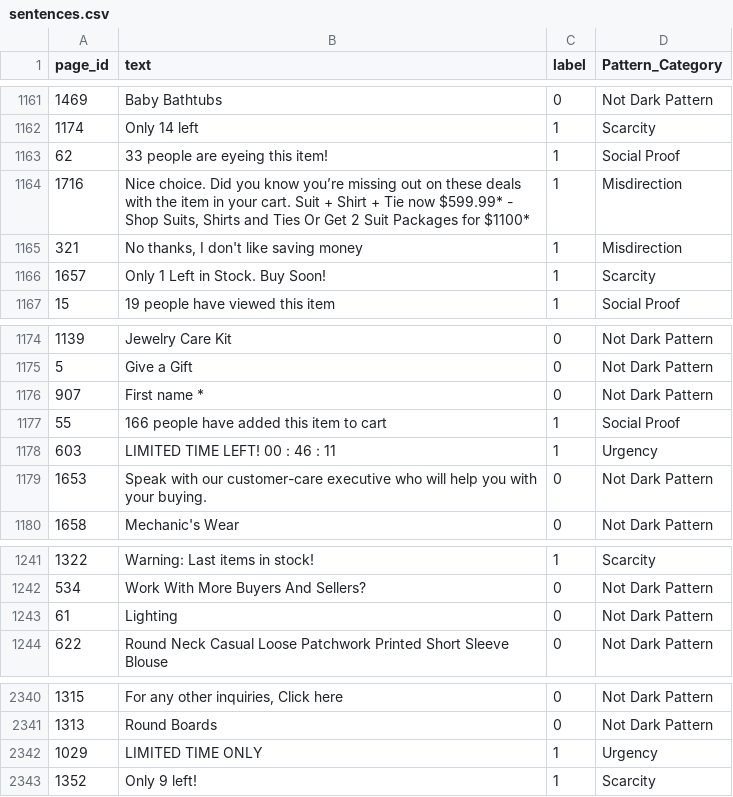
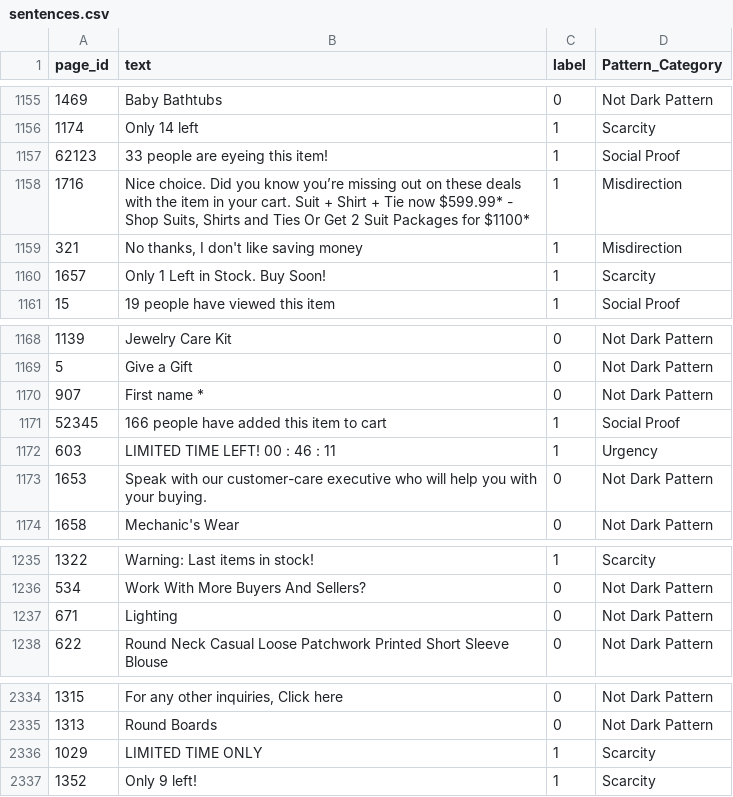
Before and after one commit to OS03Bit/Pacman, a CSV file: Server/scripts/sentences.csv, drawn as a sheet; only a part is shown, gaps mark what is left out; addresses are those after the commit; the diff covers the shown part only; the diff names each change by its address in the sheet, - before the commit and + after, or states it on an @@ line.

Commit message:
v0.7.0 : updated dark pattern recognition

```diff
--- a/Server/scripts/sentences.csv
+++ b/Server/scripts/sentences.csv
-A1157 (page_id): 62
+A1157 (page_id): 62123
-A1171 (page_id): 55
+A1171 (page_id): 52345
-A1237 (page_id): 61
+A1237 (page_id): 671
-D2336 (Pattern_Category): Urgency
+D2336 (Pattern_Category): Scarcity
```
Also changed, not shown: 4 added rows, 13 removed rows and 14 edited cells elsewhere in this file, 6 other files.
